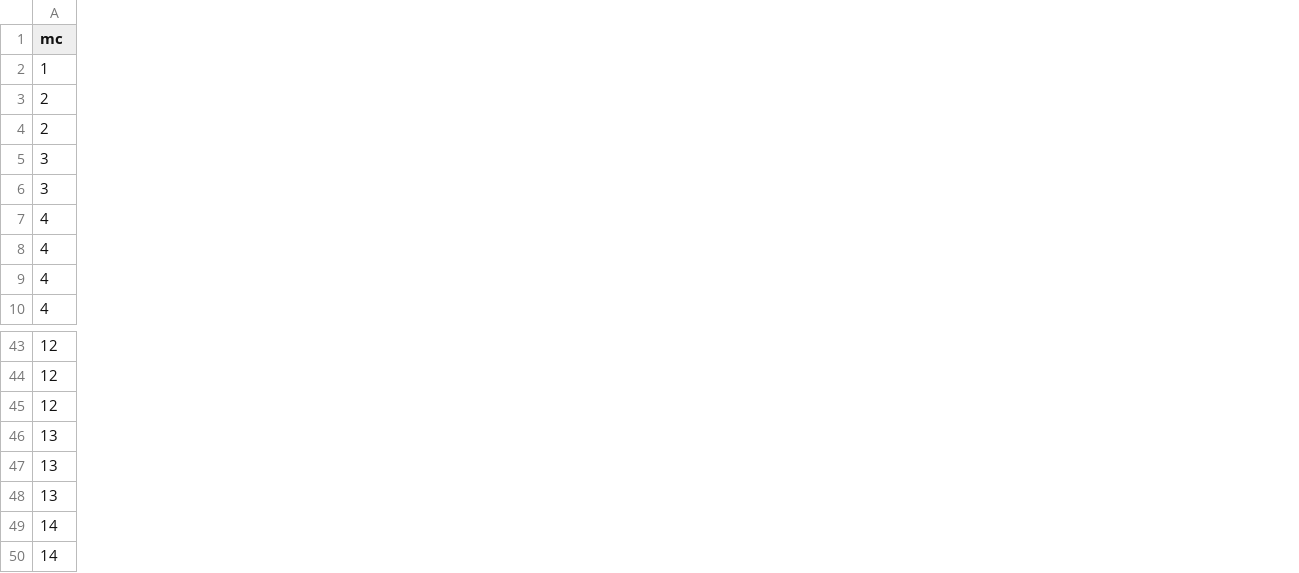
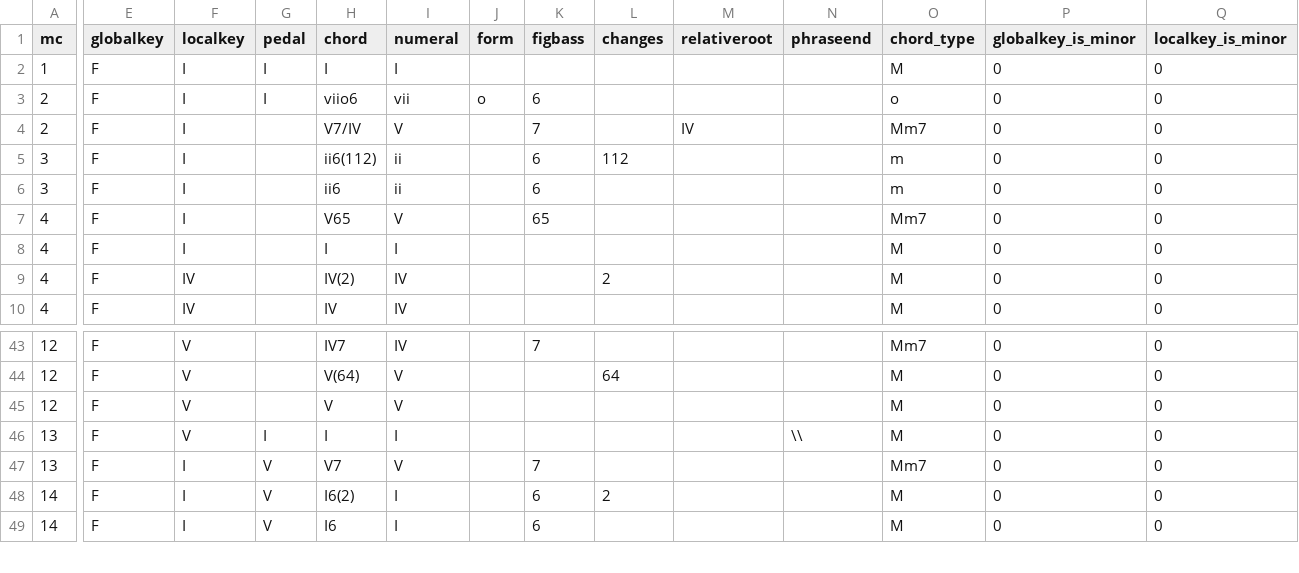
Before and after one commit to DCMLab/couperin_clavecin, a TSV file: harmonies/04_quatrième_prélude_JM.tsv, drawn as a sheet; only a part is shown, gaps mark what is left out; removed rows and columns are numbered as before the commit, all else as after; rows hold the shown columns only; the diff covers the shown part only; the diff names each change by its address in the sheet, - before the commit and + after, or states it on an @@ line.

```diff
--- a/harmonies/04_quatrième_prélude_JM.tsv
+++ b/harmonies/04_quatrième_prélude_JM.tsv
+column E (globalkey), rows 2-10: all F; rows 43-49: all F
+column F (localkey), rows 2-10: I | I | I | I | I | I | I | IV | IV; rows 43-49: V | V | V | V | I | I | I
+column G (pedal), rows 2-3: I | I; rows 46-49: I | V | V | V
+column H (chord), rows 2-10: I | viio6 | V7/IV | ii6(112) | ii6 | V65 | I | IV(2) | IV; rows 43-49: IV7 | V(64) | V | I | V7 | I6(2) | I6
+column I (numeral), rows 2-10: I | vii | V | ii | ii | V | I | IV | IV; rows 43-49: IV | V | V | I | V | I | I
+column J (form), row 3: o
+column K (figbass), rows 3-7: 6 | 7 | 6 | 6 | 65; rows 43-49: 7 |  |  |  | 7 | 6 | 6
+column L (changes), rows 5-9: 112 |  |  |  | 2; rows 44-48: 64 |  |  |  | 2
+column M (relativeroot), row 4: IV
+column N (phraseend), row 46: \\
+column O (chord_type), rows 2-10: M | o | Mm7 | m | m | Mm7 | M | M | M; rows 43-49: Mm7 | M | M | M | Mm7 | M | M
+column P (globalkey_is_minor), rows 2-10: all 0; rows 43-49: all 0
+column Q (localkey_is_minor), rows 2-10: all 0; rows 43-49: all 0
-row 47: 13
```
Also changed, not shown: 4 added columns and 2 edited cells elsewhere in this file, harmonies/00_allemande.tsv, harmonies/02_second_prélude_JM.tsv, 9 other files.
